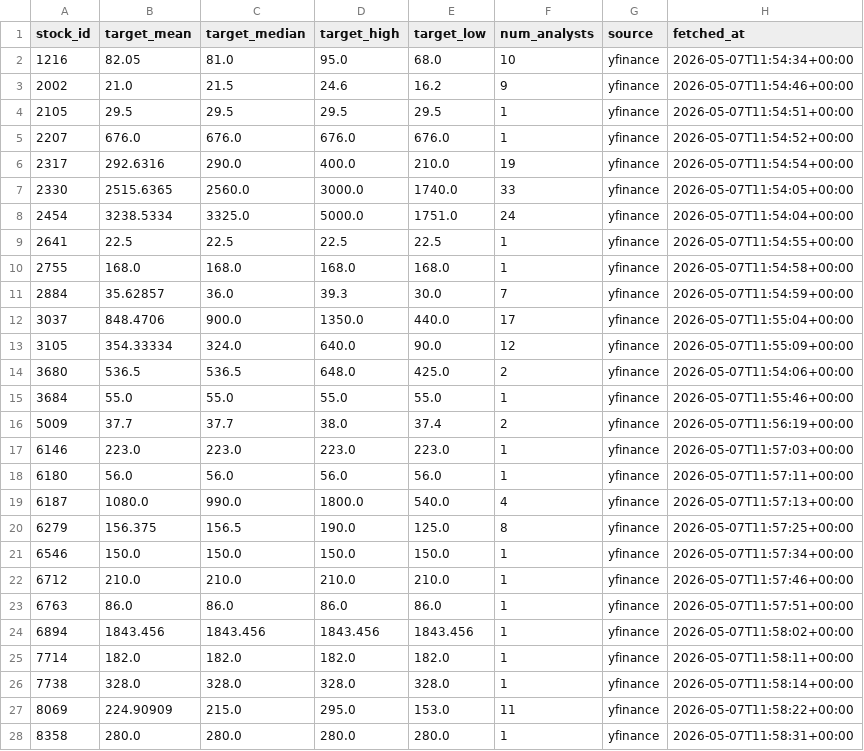
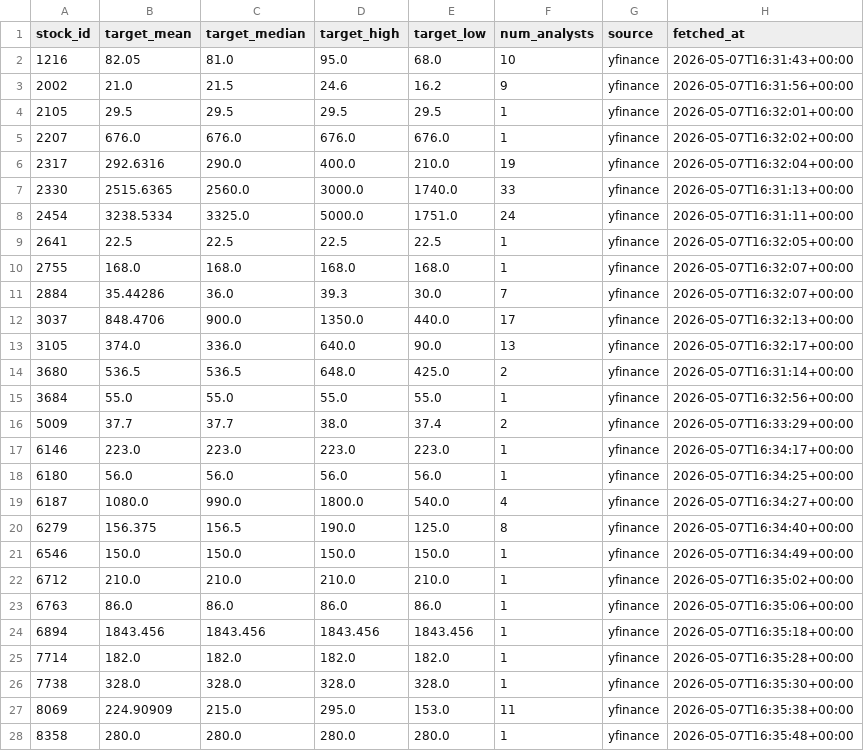
Before and after one commit to jjen0206/stock-screener, a CSV file: data/twse_snapshot/analyst_targets.csv, drawn as a sheet; only a part is shown; the diff covers the shown part only.

```diff
--- a/data/twse_snapshot/analyst_targets.csv
+++ b/data/twse_snapshot/analyst_targets.csv
@@ -1,28 +1,28 @@
 stock_id,target_mean,target_median,target_high,target_low,num_analysts,source,fetched_at
-1216,82.05,81.0,95.0,68.0,10,yfinance,2026-05-07T11:54:34+00:00
-2002,21.0,21.5,24.6,16.2,9,yfinance,2026-05-07T11:54:46+00:00
-2105,29.5,29.5,29.5,29.5,1,yfinance,2026-05-07T11:54:51+00:00
-2207,676.0,676.0,676.0,676.0,1,yfinance,2026-05-07T11:54:52+00:00
-2317,292.6316,290.0,400.0,210.0,19,yfinance,2026-05-07T11:54:54+00:00
-2330,2515.6365,2560.0,3000.0,1740.0,33,yfinance,2026-05-07T11:54:05+00:00
-2454,3238.5334,3325.0,5000.0,1751.0,24,yfinance,2026-05-07T11:54:04+00:00
-2641,22.5,22.5,22.5,22.5,1,yfinance,2026-05-07T11:54:55+00:00
-2755,168.0,168.0,168.0,168.0,1,yfinance,2026-05-07T11:54:58+00:00
-2884,35.62857,36.0,39.3,30.0,7,yfinance,2026-05-07T11:54:59+00:00
-3037,848.4706,900.0,1350.0,440.0,17,yfinance,2026-05-07T11:55:04+00:00
-3105,354.33334,324.0,640.0,90.0,12,yfinance,2026-05-07T11:55:09+00:00
-3680,536.5,536.5,648.0,425.0,2,yfinance,2026-05-07T11:54:06+00:00
-3684,55.0,55.0,55.0,55.0,1,yfinance,2026-05-07T11:55:46+00:00
-5009,37.7,37.7,38.0,37.4,2,yfinance,2026-05-07T11:56:19+00:00
-6146,223.0,223.0,223.0,223.0,1,yfinance,2026-05-07T11:57:03+00:00
-6180,56.0,56.0,56.0,56.0,1,yfinance,2026-05-07T11:57:11+00:00
-6187,1080.0,990.0,1800.0,540.0,4,yfinance,2026-05-07T11:57:13+00:00
-6279,156.375,156.5,190.0,125.0,8,yfinance,2026-05-07T11:57:25+00:00
-6546,150.0,150.0,150.0,150.0,1,yfinance,2026-05-07T11:57:34+00:00
-6712,210.0,210.0,210.0,210.0,1,yfinance,2026-05-07T11:57:46+00:00
-6763,86.0,86.0,86.0,86.0,1,yfinance,2026-05-07T11:57:51+00:00
-6894,1843.456,1843.456,1843.456,1843.456,1,yfinance,2026-05-07T11:58:02+00:00
-7714,182.0,182.0,182.0,182.0,1,yfinance,2026-05-07T11:58:11+00:00
-7738,328.0,328.0,328.0,328.0,1,yfinance,2026-05-07T11:58:14+00:00
-8069,224.90909,215.0,295.0,153.0,11,yfinance,2026-05-07T11:58:22+00:00
-8358,280.0,280.0,280.0,280.0,1,yfinance,2026-05-07T11:58:31+00:00
+1216,82.05,81.0,95.0,68.0,10,yfinance,2026-05-07T16:31:43+00:00
+2002,21.0,21.5,24.6,16.2,9,yfinance,2026-05-07T16:31:56+00:00
+2105,29.5,29.5,29.5,29.5,1,yfinance,2026-05-07T16:32:01+00:00
+2207,676.0,676.0,676.0,676.0,1,yfinance,2026-05-07T16:32:02+00:00
+2317,292.6316,290.0,400.0,210.0,19,yfinance,2026-05-07T16:32:04+00:00
+2330,2515.6365,2560.0,3000.0,1740.0,33,yfinance,2026-05-07T16:31:13+00:00
+2454,3238.5334,3325.0,5000.0,1751.0,24,yfinance,2026-05-07T16:31:11+00:00
+2641,22.5,22.5,22.5,22.5,1,yfinance,2026-05-07T16:32:05+00:00
+2755,168.0,168.0,168.0,168.0,1,yfinance,2026-05-07T16:32:07+00:00
+2884,35.44286,36.0,39.3,30.0,7,yfinance,2026-05-07T16:32:07+00:00
+3037,848.4706,900.0,1350.0,440.0,17,yfinance,2026-05-07T16:32:13+00:00
+3105,374.0,336.0,640.0,90.0,13,yfinance,2026-05-07T16:32:17+00:00
+3680,536.5,536.5,648.0,425.0,2,yfinance,2026-05-07T16:31:14+00:00
+3684,55.0,55.0,55.0,55.0,1,yfinance,2026-05-07T16:32:56+00:00
+5009,37.7,37.7,38.0,37.4,2,yfinance,2026-05-07T16:33:29+00:00
+6146,223.0,223.0,223.0,223.0,1,yfinance,2026-05-07T16:34:17+00:00
+6180,56.0,56.0,56.0,56.0,1,yfinance,2026-05-07T16:34:25+00:00
+6187,1080.0,990.0,1800.0,540.0,4,yfinance,2026-05-07T16:34:27+00:00
+6279,156.375,156.5,190.0,125.0,8,yfinance,2026-05-07T16:34:40+00:00
+6546,150.0,150.0,150.0,150.0,1,yfinance,2026-05-07T16:34:49+00:00
+6712,210.0,210.0,210.0,210.0,1,yfinance,2026-05-07T16:35:02+00:00
+6763,86.0,86.0,86.0,86.0,1,yfinance,2026-05-07T16:35:06+00:00
+6894,1843.456,1843.456,1843.456,1843.456,1,yfinance,2026-05-07T16:35:18+00:00
+7714,182.0,182.0,182.0,182.0,1,yfinance,2026-05-07T16:35:28+00:00
+7738,328.0,328.0,328.0,328.0,1,yfinance,2026-05-07T16:35:30+00:00
+8069,224.90909,215.0,295.0,153.0,11,yfinance,2026-05-07T16:35:38+00:00
+8358,280.0,280.0,280.0,280.0,1,yfinance,2026-05-07T16:35:48+00:00
```
Also changed, not shown: 2 edited cells elsewhere in this file, 2 other files.
